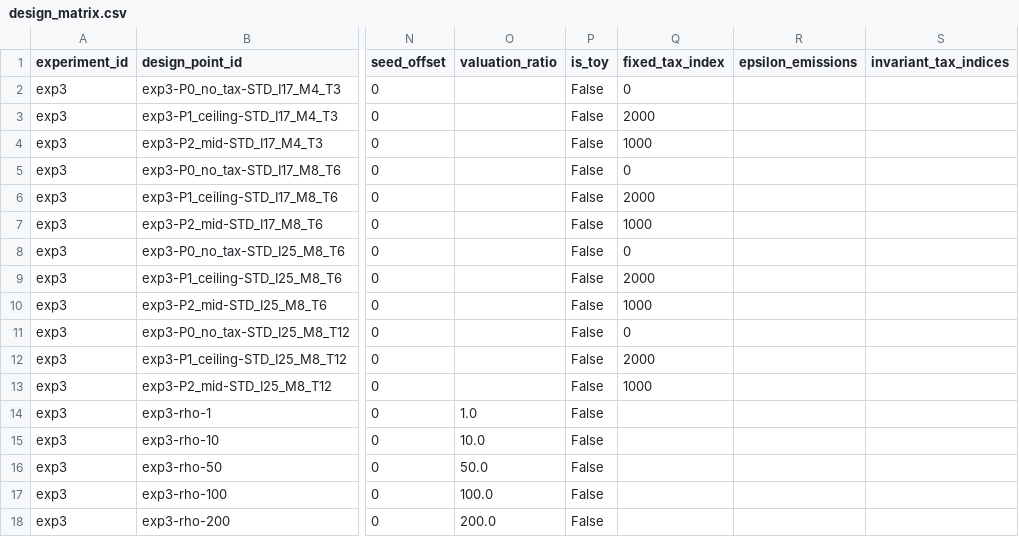
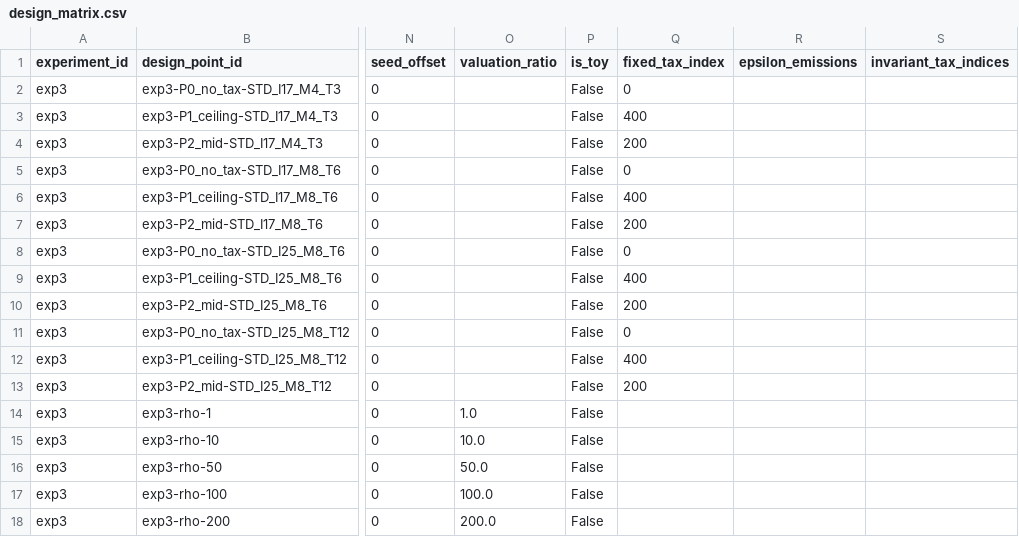
Before and after one commit to marceloalmeidapinto1998/bilevel_carbon-tax_clsc, a CSV file: experiments/campaign_01/exp3_policy_value/design_matrix.csv, drawn as a sheet; only a part is shown, gaps mark what is left out; the diff names each change by its address in the sheet, - before the commit and + after, or states it on an @@ line.

```diff
--- a/experiments/campaign_01/exp3_policy_value/design_matrix.csv
+++ b/experiments/campaign_01/exp3_policy_value/design_matrix.csv
-Q3 (fixed_tax_index): 2000
+Q3 (fixed_tax_index): 400
-Q4 (fixed_tax_index): 1000
+Q4 (fixed_tax_index): 200
-Q6 (fixed_tax_index): 2000
+Q6 (fixed_tax_index): 400
-Q7 (fixed_tax_index): 1000
+Q7 (fixed_tax_index): 200
-Q9 (fixed_tax_index): 2000
+Q9 (fixed_tax_index): 400
-Q10 (fixed_tax_index): 1000
+Q10 (fixed_tax_index): 200
-Q12 (fixed_tax_index): 2000
+Q12 (fixed_tax_index): 400
-Q13 (fixed_tax_index): 1000
+Q13 (fixed_tax_index): 200
```
Also changed, not shown: experiments/campaign_01/exp1_verification/design_matrix.csv, 6 other files.
